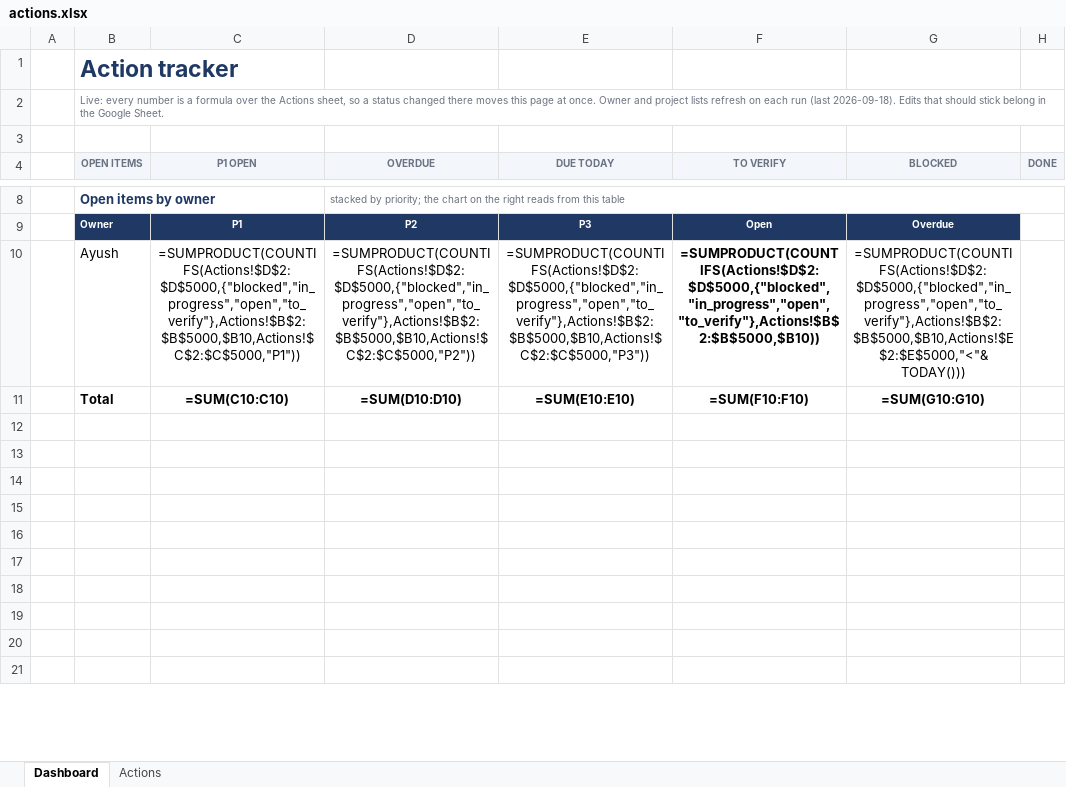
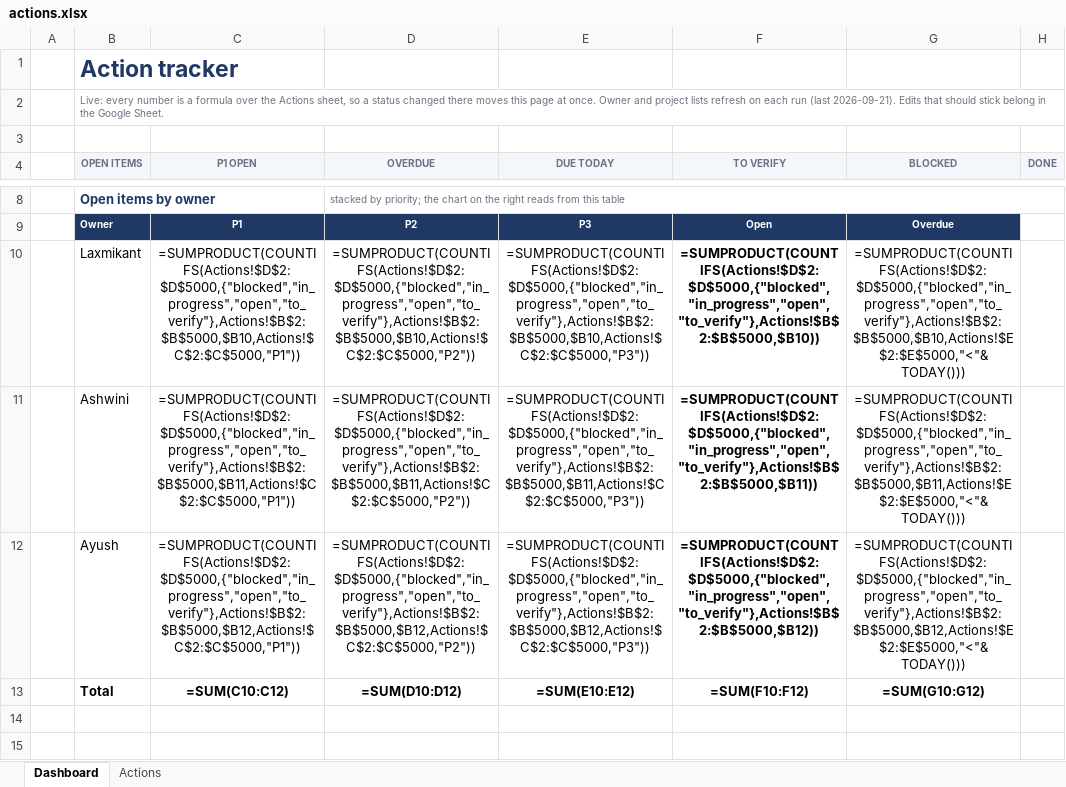
Before and after one commit to ayudb1304-wq/aiemp, an Excel workbook: tracker/actions.xlsx, sheet Dashboard, drawn as a sheet; only a part is shown, gaps mark what is left out; the shorter side is filled out with more unchanged rows; values as stored, in another font and other column widths than the file's, no borders; formulas without a stored value are shown as written; charts and pictures and conditional formats not drawn; removed rows and columns are numbered as before the commit, all else as after; the diff names each change by its address in the sheet, - before the commit and + after, or states it on an @@ line.

```diff
--- a/tracker/actions.xlsx (sheet Dashboard)
+++ b/tracker/actions.xlsx (sheet Dashboard)
-B2 (OPEN ITEMS): …run (last 2026-09-18). Edits that…
+B2 (OPEN ITEMS): …run (last 2026-09-21). Edits that…
-B10 (OPEN ITEMS): Ayush
+B10 (OPEN ITEMS): Laxmikant
+row 11:  | Ashwini | =SUMPRODUCT(COUNTIFS(Actions!$D$2:$D$5000,{"blocked","in_progress","open","to_verify"},Actions!$B$2:$B$5000,$B11,Actions!$C$2:$C$5000,"P1")) | =SUMPRODUCT(COUNTIFS(Actions!$D$2:$D$5000,{"blocked","in_progress","open","to_verify"},Actions!$B$2:$B$5000,$B11,Actions!$C$2:$C$5000,"P2")) | =SUMPRODUCT(COUNTIFS(Actions!$D$2:$D$5000,{"blocked","in_progress","open","to_verify"},Actions!$B$2:$B$5000,$B11,Actions!$C$2:$C$5000,"P3")) | =SUMPRODUCT(COUNTIFS(Actions!$D$2:$D$5000,{"blocked","in_progress","open","to_verify"},Actions!$B$2:$B$5000,$B11)) | =SUMPRODUCT(COUNTIFS(Actions!$D$2:$D$5000,{"blocked","in_progress","open","to_verify"},Actions!$B$2:$B$5000,$B11,Actions!$E$2:$E$5000,"<"&TODAY()))
+row 12:  | Ayush | =SUMPRODUCT(COUNTIFS(Actions!$D$2:$D$5000,{"blocked","in_progress","open","to_verify"},Actions!$B$2:$B$5000,$B12,Actions!$C$2:$C$5000,"P1")) | =SUMPRODUCT(COUNTIFS(Actions!$D$2:$D$5000,{"blocked","in_progress","open","to_verify"},Actions!$B$2:$B$5000,$B12,Actions!$C$2:$C$5000,"P2")) | =SUMPRODUCT(COUNTIFS(Actions!$D$2:$D$5000,{"blocked","in_progress","open","to_verify"},Actions!$B$2:$B$5000,$B12,Actions!$C$2:$C$5000,"P3")) | =SUMPRODUCT(COUNTIFS(Actions!$D$2:$D$5000,{"blocked","in_progress","open","to_verify"},Actions!$B$2:$B$5000,$B12)) | =SUMPRODUCT(COUNTIFS(Actions!$D$2:$D$5000,{"blocked","in_progress","open","to_verify"},Actions!$B$2:$B$5000,$B12,Actions!$E$2:$E$5000,"<"&TODAY()))
-C13 (P1 OPEN): =SUM(C10:C10)
+C13 (P1 OPEN): =SUM(C10:C12)
-D13 (OVERDUE): =SUM(D10:D10)
+D13 (OVERDUE): =SUM(D10:D12)
-E13 (DUE TODAY): =SUM(E10:E10)
+E13 (DUE TODAY): =SUM(E10:E12)
-F13 (TO VERIFY): =SUM(F10:F10)
+F13 (TO VERIFY): =SUM(F10:F12)
-G13 (BLOCKED): =SUM(G10:G10)
+G13 (BLOCKED): =SUM(G10:G12)
-row 12: (empty)
-row 13: (empty)
```
Also changed, not shown: sheet Actions, charts or pictures, 5 other files.
